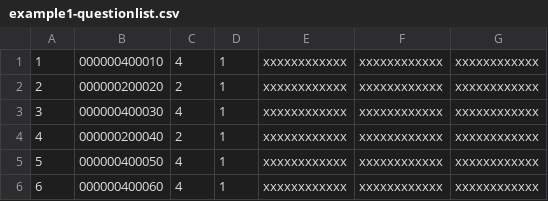
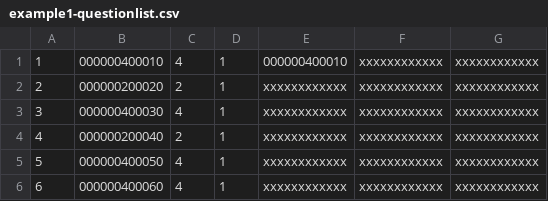
Before and after one commit to anricco/maketest, a CSV file: input/example1-questionlist.csv, drawn as a sheet.

```diff
--- a/input/example1-questionlist.csv
+++ b/input/example1-questionlist.csv
@@ -1,2 +1,2 @@
-1	000000400010	4	1	xxxxxxxxxxxx	xxxxxxxxxxxx	xxxxxxxxxxxx
+1	000000400010	4	1	000000400010	xxxxxxxxxxxx	xxxxxxxxxxxx
 2	000000200020	2	1	xxxxxxxxxxxx	xxxxxxxxxxxx	xxxxxxxxxxxx
```
Also changed, not shown: example1-project.csv, output/example1-qcodes.csv, 7 other files.
